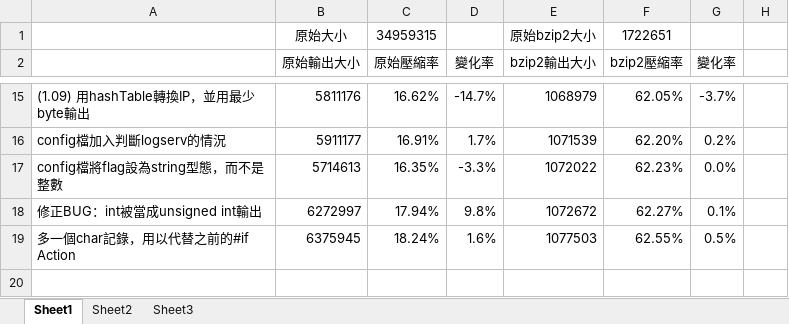
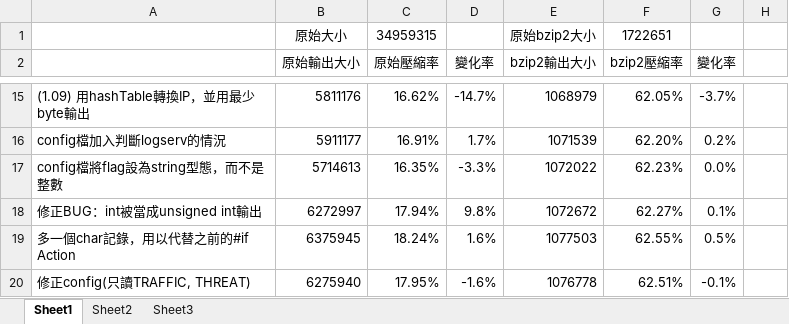
Before and after one commit to khiav223577/log-analysis, an Excel workbook: Analyze.xlsx, sheet Sheet1, drawn as a sheet; only a part is shown, gaps mark what is left out; values as stored, in another font and other column widths than the file's, no borders; charts and pictures not drawn; the diff names each change by its address in the sheet, - before the commit and + after, or states it on an @@ line.

```diff
--- a/Analyze.xlsx (sheet Sheet1)
+++ b/Analyze.xlsx (sheet Sheet1)
+row 20: 修正config(只讀TRAFFIC, THREAT) | 6275940 | 17.95% | -1.6% | 1076778 | 62.51% | -0.1%
```
Also changed, not shown: charts or pictures, 4 other files.
